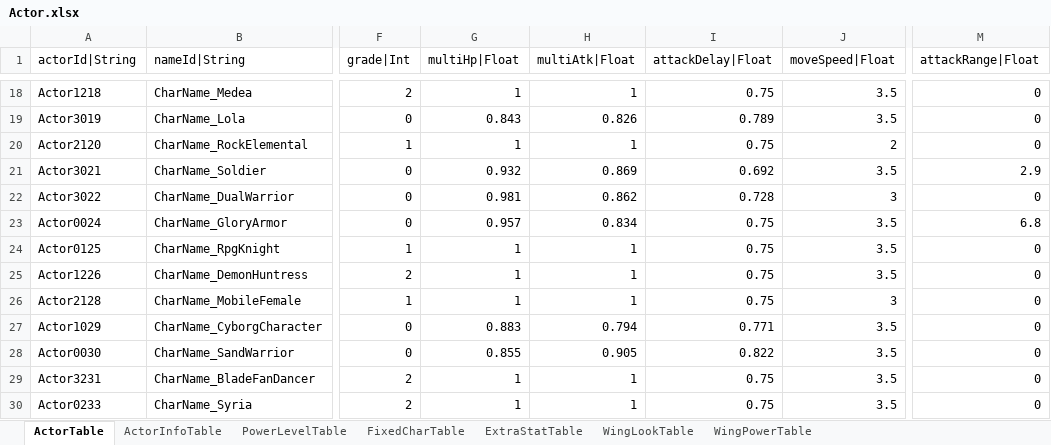
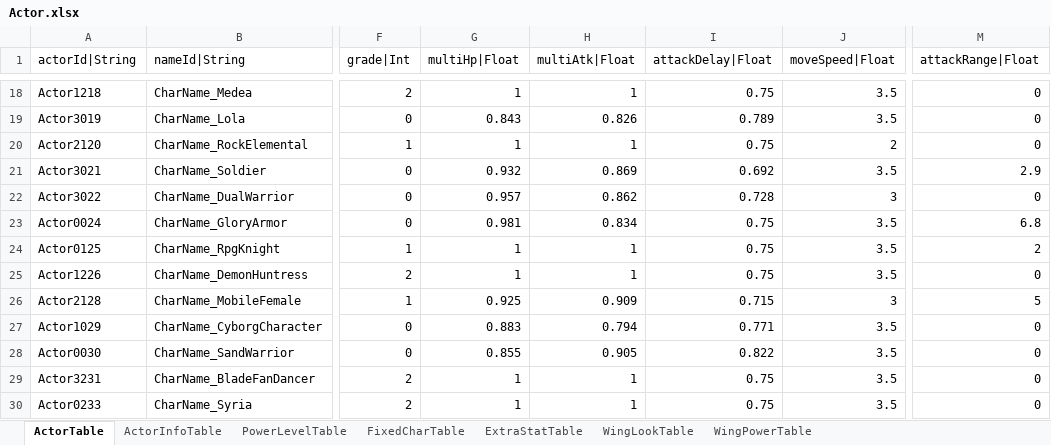
Before and after one commit to hayannal/ProjectNoname, an Excel workbook: Excel/Actor.xlsx, sheet ActorTable, drawn as a sheet; only a part is shown, gaps mark what is left out; values as stored, in another font and other column widths than the file's, no borders; the diff names each change by its address in the sheet, - before the commit and + after, or states it on an @@ line.

```diff
--- a/Excel/Actor.xlsx (sheet ActorTable)
+++ b/Excel/Actor.xlsx (sheet ActorTable)
-G22 (multiHp|Float): 0.981
+G22 (multiHp|Float): 0.957
-G23 (multiHp|Float): 0.957
+G23 (multiHp|Float): 0.981
-M24 (attackRange|Float): 0
+M24 (attackRange|Float): 2
-G26 (multiHp|Float): 1
+G26 (multiHp|Float): 0.925
-H26 (multiAtk|Float): 1
+H26 (multiAtk|Float): 0.909
-I26 (attackDelay|Float): 0.75
+I26 (attackDelay|Float): 0.715
-M26 (attackRange|Float): 0
+M26 (attackRange|Float): 5
```
Also changed, not shown: Excel/AffectorValue.xlsx, Excel/GlobalConstant.xlsx, 10 other files.
